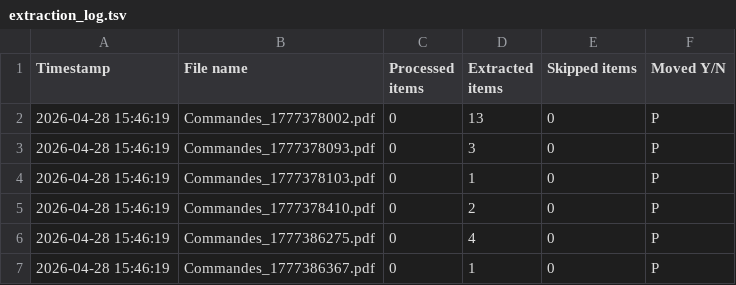
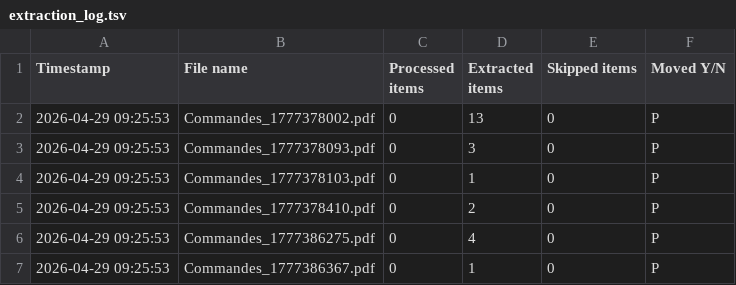
Before and after one commit to maatallah/pdfxport, a TSV file: out/extraction_log.tsv, drawn as a sheet.

```diff
--- a/out/extraction_log.tsv
+++ b/out/extraction_log.tsv
@@ -1,7 +1,7 @@
 Timestamp	File name	Processed items	Extracted items	Skipped items	Moved Y/N
-2026-04-28 15:46:19	Commandes_1777378002.pdf	0	13	0	P
-2026-04-28 15:46:19	Commandes_1777378093.pdf	0	3	0	P
-2026-04-28 15:46:19	Commandes_1777378103.pdf	0	1	0	P
-2026-04-28 15:46:19	Commandes_1777378410.pdf	0	2	0	P
-2026-04-28 15:46:19	Commandes_1777386275.pdf	0	4	0	P
-2026-04-28 15:46:19	Commandes_1777386367.pdf	0	1	0	P
+2026-04-29 09:25:53	Commandes_1777378002.pdf	0	13	0	P
+2026-04-29 09:25:53	Commandes_1777378093.pdf	0	3	0	P
+2026-04-29 09:25:53	Commandes_1777378103.pdf	0	1	0	P
+2026-04-29 09:25:53	Commandes_1777378410.pdf	0	2	0	P
+2026-04-29 09:25:53	Commandes_1777386275.pdf	0	4	0	P
+2026-04-29 09:25:53	Commandes_1777386367.pdf	0	1	0	P
```
Also changed, not shown: 3 other files.
